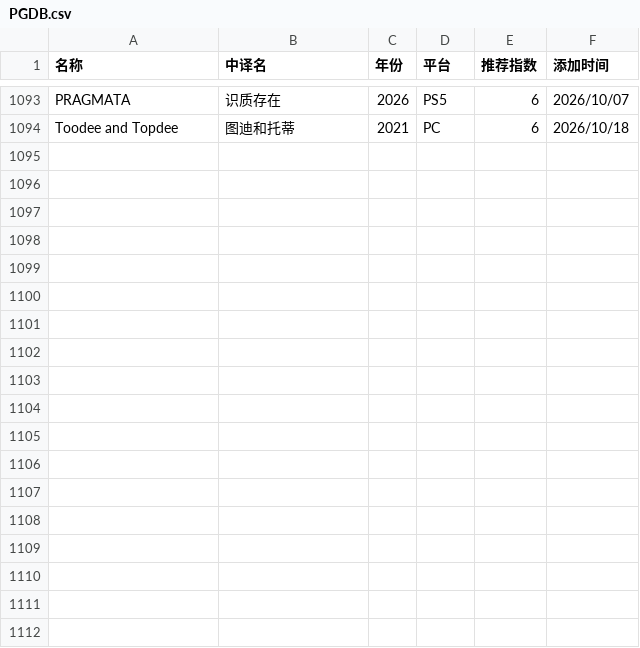
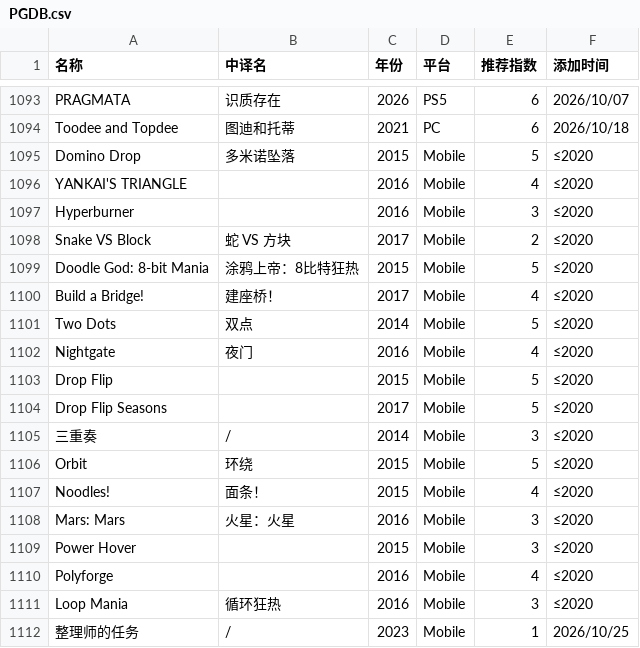
Before and after one commit to pqr-gaming/pqr-gaming.github.io, a CSV file: PGDB.csv, drawn as a sheet; only a part is shown, gaps mark what is left out; the diff names each change by its address in the sheet, - before the commit and + after, or states it on an @@ line.

Commit message:
add new entry

```diff
--- a/PGDB.csv
+++ b/PGDB.csv
+row 1095: Domino Drop | 多米诺坠落 | 2015 | Mobile | 5 | ≤2020
+row 1096: YANKAI'S TRIANGLE |  | 2016 | Mobile | 4 | ≤2020
+row 1097: Hyperburner |  | 2016 | Mobile | 3 | ≤2020
+row 1098: Snake VS Block | 蛇 VS 方块 | 2017 | Mobile | 2 | ≤2020
+row 1099: Doodle God: 8-bit Mania | 涂鸦上帝：8比特狂热 | 2015 | Mobile | 5 | ≤2020
+row 1100: Build a Bridge! | 建座桥！ | 2017 | Mobile | 4 | ≤2020
+row 1101: Two Dots | 双点 | 2014 | Mobile | 5 | ≤2020
+row 1102: Nightgate | 夜门 | 2016 | Mobile | 4 | ≤2020
+row 1103: Drop Flip |  | 2015 | Mobile | 5 | ≤2020
+row 1104: Drop Flip Seasons |  | 2017 | Mobile | 5 | ≤2020
+row 1105: 三重奏 | / | 2014 | Mobile | 3 | ≤2020
+row 1106: Orbit | 环绕 | 2015 | Mobile | 5 | ≤2020
+row 1107: Noodles! | 面条！ | 2015 | Mobile | 4 | ≤2020
+row 1108: Mars: Mars | 火星：火星 | 2016 | Mobile | 3 | ≤2020
+row 1109: Power Hover |  | 2015 | Mobile | 3 | ≤2020
+row 1110: Polyforge |  | 2016 | Mobile | 4 | ≤2020
+row 1111: Loop Mania | 循环狂热 | 2016 | Mobile | 3 | ≤2020
+row 1112: 整理师的任务 | / | 2023 | Mobile | 1 | 2026/10/25
```
